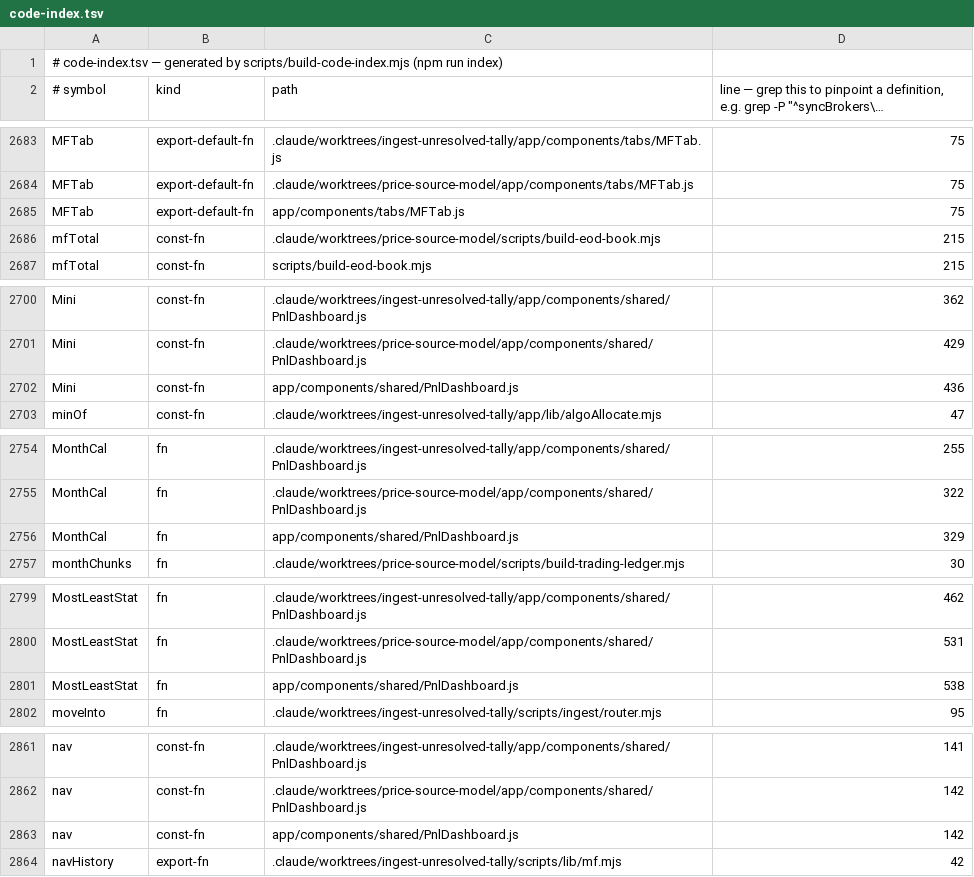
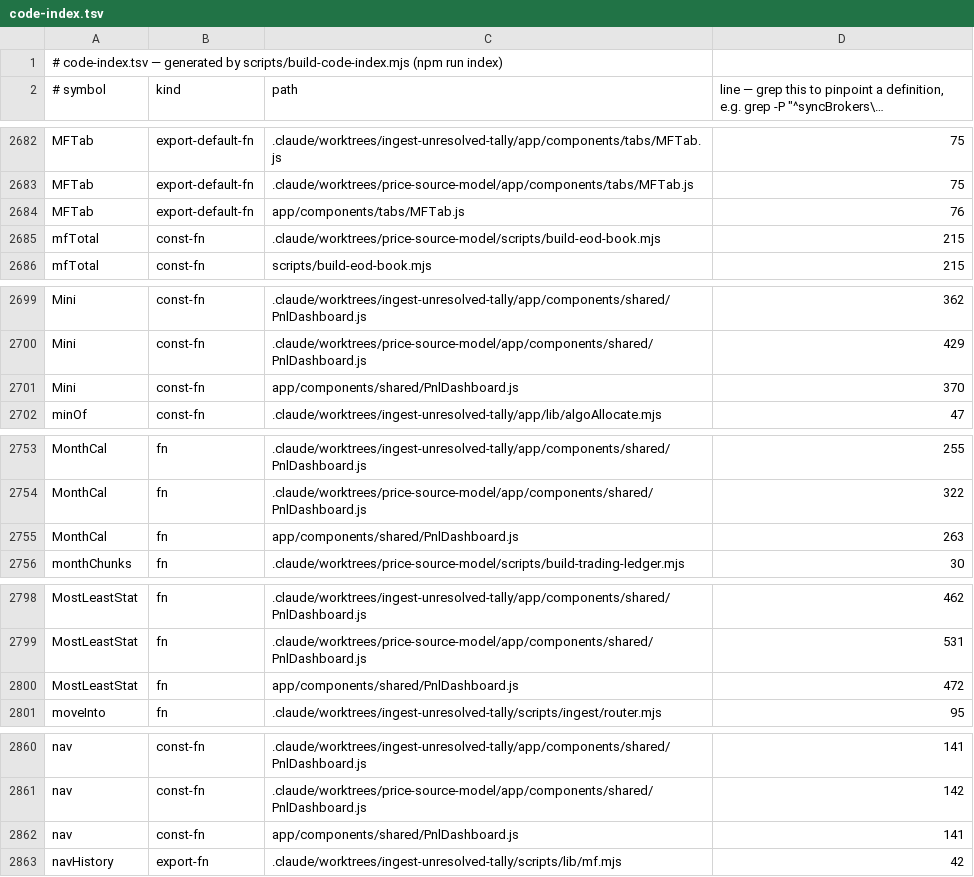
Before and after one commit to shyamsundarpradhan21/portfolio-tracker, a TSV file: code-index.tsv, drawn as a sheet; only a part is shown, gaps mark what is left out; long unchanged cells end in …; the diff covers the shown part only.

```diff
--- a/code-index.tsv
+++ b/code-index.tsv
@@ -2684,3 +2683,3 @@ MFTab	export-default-fn	.claude/worktrees/ingest-unresolved-tally/app/components
 MFTab	export-default-fn	.claude/worktrees/price-source-model/app/components/tabs/MFTab.js	75
-MFTab	export-default-fn	app/components/tabs/MFTab.js	75
+MFTab	export-default-fn	app/components/tabs/MFTab.js	76
 mfTotal	const-fn	.claude/worktrees/price-source-model/scripts/build-eod-book.mjs	215
@@ -2701,3 +2700,3 @@ Mini	const-fn	.claude/worktrees/ingest-unresolved-tally/app/components/shared/Pn
 Mini	const-fn	.claude/worktrees/price-source-model/app/components/shared/PnlDashboard.js	429
-Mini	const-fn	app/components/shared/PnlDashboard.js	436
+Mini	const-fn	app/components/shared/PnlDashboard.js	370
 minOf	const-fn	.claude/worktrees/ingest-unresolved-tally/app/lib/algoAllocate.mjs	47
@@ -2755,3 +2754,3 @@ MonthCal	fn	.claude/worktrees/ingest-unresolved-tally/app/components/shared/PnlD
 MonthCal	fn	.claude/worktrees/price-source-model/app/components/shared/PnlDashboard.js	322
-MonthCal	fn	app/components/shared/PnlDashboard.js	329
+MonthCal	fn	app/components/shared/PnlDashboard.js	263
 monthChunks	fn	.claude/worktrees/price-source-model/scripts/build-trading-ledger.mjs	30
@@ -2800,3 +2799,3 @@ MostLeastStat	fn	.claude/worktrees/ingest-unresolved-tally/app/components/shared
 MostLeastStat	fn	.claude/worktrees/price-source-model/app/components/shared/PnlDashboard.js	531
-MostLeastStat	fn	app/components/shared/PnlDashboard.js	538
+MostLeastStat	fn	app/components/shared/PnlDashboard.js	472
 moveInto	fn	.claude/worktrees/ingest-unresolved-tally/scripts/ingest/router.mjs	95
@@ -2862,3 +2861,3 @@ nav	const-fn	.claude/worktrees/ingest-unresolved-tally/app/components/shared/Pnl
 nav	const-fn	.claude/worktrees/price-source-model/app/components/shared/PnlDashboard.js	142
-nav	const-fn	app/components/shared/PnlDashboard.js	142
+nav	const-fn	app/components/shared/PnlDashboard.js	141
 navHistory	export-fn	.claude/worktrees/ingest-unresolved-tally/scripts/lib/mf.mjs	42
```
Also changed, not shown: 2 removed rows and 19 edited cells elsewhere in this file.
